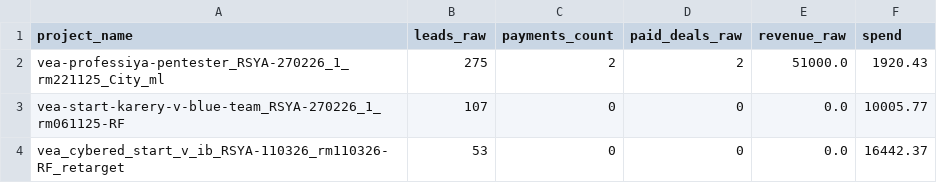
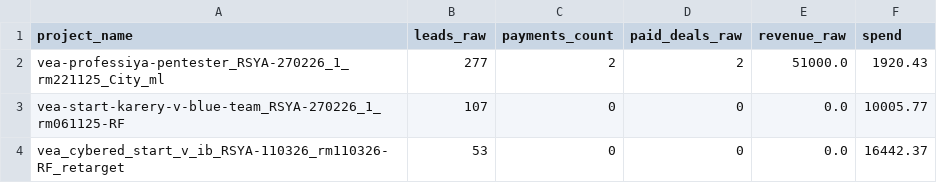
Before and after one commit to ivansherman127-lgtm/website, a CSV file: reports/slices/global/yandex_projects_revenue_no_month.csv, drawn as a sheet.

```diff
--- a/reports/slices/global/yandex_projects_revenue_no_month.csv
+++ b/reports/slices/global/yandex_projects_revenue_no_month.csv
@@ -1,3 +1,3 @@
 project_name,leads_raw,payments_count,paid_deals_raw,revenue_raw,spend
-vea-professiya-pentester_RSYA-270226_1_rm221125_City_ml,275,2,2,51000.0,1920.43
+vea-professiya-pentester_RSYA-270226_1_rm221125_City_ml,277,2,2,51000.0,1920.43
 vea-start-karery-v-blue-team_RSYA-270226_1_rm061125-RF,107,0,0,0.0,10005.77
```
Also changed, not shown: reports/slices/cohorts/attacking_january/cohort_assoc_event_course.csv, reports/slices/global/event_course.csv, 53 other files.
